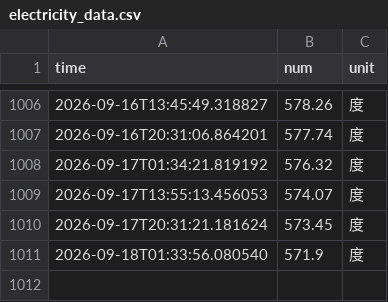
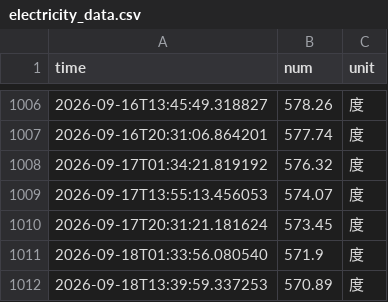
Before and after one commit to MarioZZJ/nju_electric_monitor, a CSV file: data/electricity_data.csv, drawn as a sheet; only a part is shown, gaps mark what is left out; the diff names each change by its address in the sheet, - before the commit and + after, or states it on an @@ line.

```diff
--- a/data/electricity_data.csv
+++ b/data/electricity_data.csv
+row 1012: 2026-09-18T13:39:59.337253 | 570.89 | 度
```
Also changed, not shown: 4 other files.
